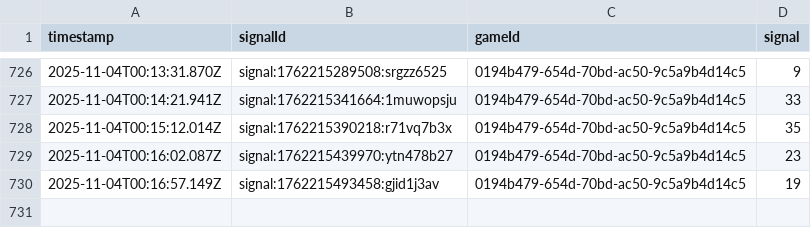
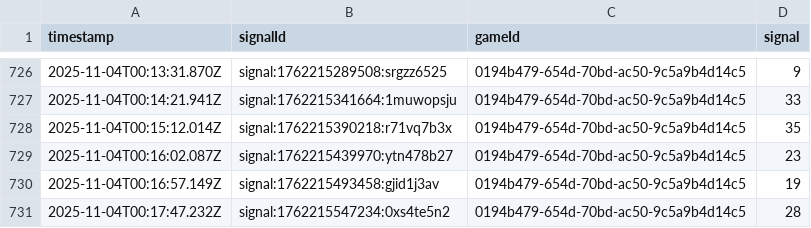
Before and after one commit to programadorFB/app-roleta2, a CSV file: api_data_immersive.csv, drawn as a sheet; only a part is shown, gaps mark what is left out.

```diff
--- a/api_data_immersive.csv
+++ b/api_data_immersive.csv
@@ -730 +730,2 @@ timestamp,signalId,gameId,signal
 2025-11-04T00:16:57.149Z,signal:1762215493458:gjid1j3av,0194b479-654d-70bd-ac50-9c5a9b4d14c5,19
+2025-11-04T00:17:47.232Z,signal:1762215547234:0xs4te5n2,0194b479-654d-70bd-ac50-9c5a9b4d14c5,28
```
Also changed, not shown: api_data_brasileira.csv, api_data_speed.csv, 1 other file.
